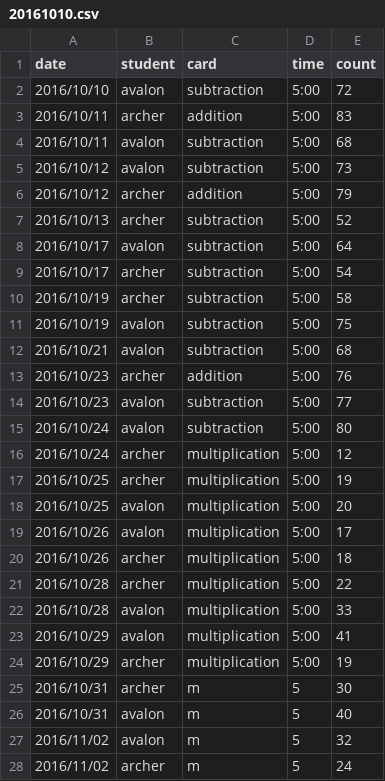
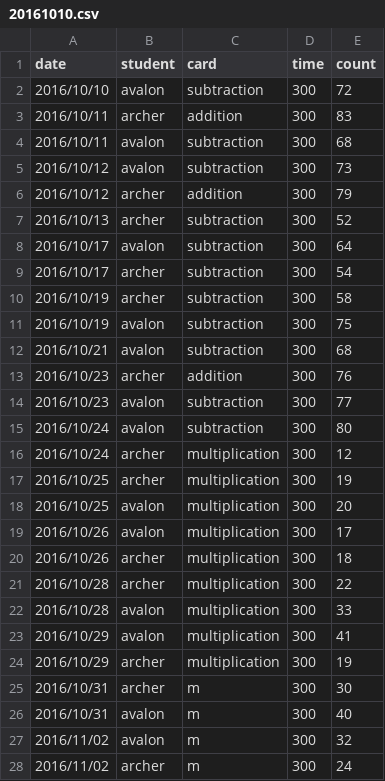
Before and after one commit to jarad/flashcardData, a CSV file: data-raw/flashcards/20161010.csv, drawn as a sheet; only a part is shown; the diff covers the shown part only.

```diff
--- a/data-raw/flashcards/20161010.csv
+++ b/data-raw/flashcards/20161010.csv
@@ -1,28 +1,28 @@
 date,student,card,time,count
-2016/10/10,avalon,subtraction,5:00,72
-2016/10/11,archer,addition,5:00,83
-2016/10/11,avalon,subtraction,5:00,68
-2016/10/12,avalon,subtraction,5:00,73
-2016/10/12,archer,addition,5:00,79
-2016/10/13,archer,subtraction,5:00,52
-2016/10/17,avalon,subtraction,5:00,64
-2016/10/17,archer,subtraction,5:00,54
-2016/10/19,archer,subtraction,5:00,58
-2016/10/19,avalon,subtraction,5:00,75
-2016/10/21,avalon,subtraction,5:00,68
-2016/10/23,archer,addition,5:00,76
-2016/10/23,avalon,subtraction,5:00,77
-2016/10/24,avalon,subtraction,5:00,80
-2016/10/24,archer,multiplication,5:00,12
-2016/10/25,archer,multiplication,5:00,19
-2016/10/25,avalon,multiplication,5:00,20
-2016/10/26,avalon,multiplication,5:00,17
-2016/10/26,archer,multiplication,5:00,18
-2016/10/28,archer,multiplication,5:00,22
-2016/10/28,avalon,multiplication,5:00,33
-2016/10/29,avalon,multiplication,5:00,41
-2016/10/29,archer,multiplication,5:00,19
-2016/10/31,archer,m,5,30
-2016/10/31,avalon,m,5,40
-2016/11/02,avalon,m,5,32
-2016/11/02,archer,m,5,24
+2016/10/10,avalon,subtraction,300,72
+2016/10/11,archer,addition,300,83
+2016/10/11,avalon,subtraction,300,68
+2016/10/12,avalon,subtraction,300,73
+2016/10/12,archer,addition,300,79
+2016/10/13,archer,subtraction,300,52
+2016/10/17,avalon,subtraction,300,64
+2016/10/17,archer,subtraction,300,54
+2016/10/19,archer,subtraction,300,58
+2016/10/19,avalon,subtraction,300,75
+2016/10/21,avalon,subtraction,300,68
+2016/10/23,archer,addition,300,76
+2016/10/23,avalon,subtraction,300,77
+2016/10/24,avalon,subtraction,300,80
+2016/10/24,archer,multiplication,300,12
+2016/10/25,archer,multiplication,300,19
+2016/10/25,avalon,multiplication,300,20
+2016/10/26,avalon,multiplication,300,17
+2016/10/26,archer,multiplication,300,18
+2016/10/28,archer,multiplication,300,22
+2016/10/28,avalon,multiplication,300,33
+2016/10/29,avalon,multiplication,300,41
+2016/10/29,archer,multiplication,300,19
+2016/10/31,archer,m,300,30
+2016/10/31,avalon,m,300,40
+2016/11/02,avalon,m,300,32
+2016/11/02,archer,m,300,24
```
Also changed, not shown: 2 edited cells elsewhere in this file, data-raw/flashcards/20160808.csv, data-raw/flashcards/20160829.csv, 3 other files.
